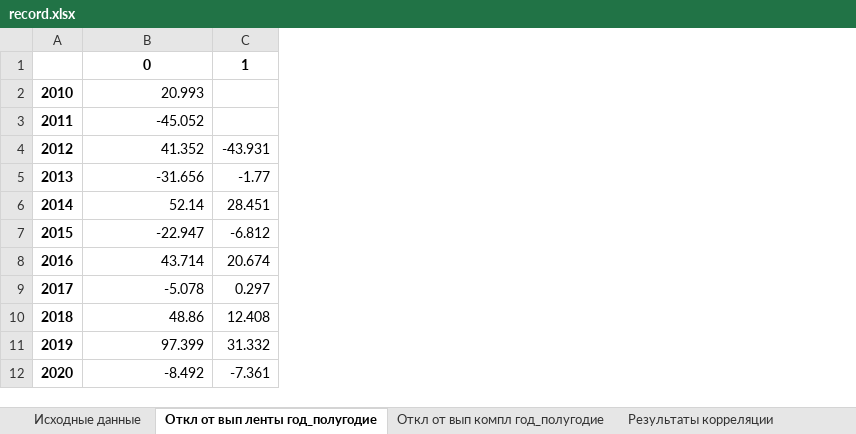
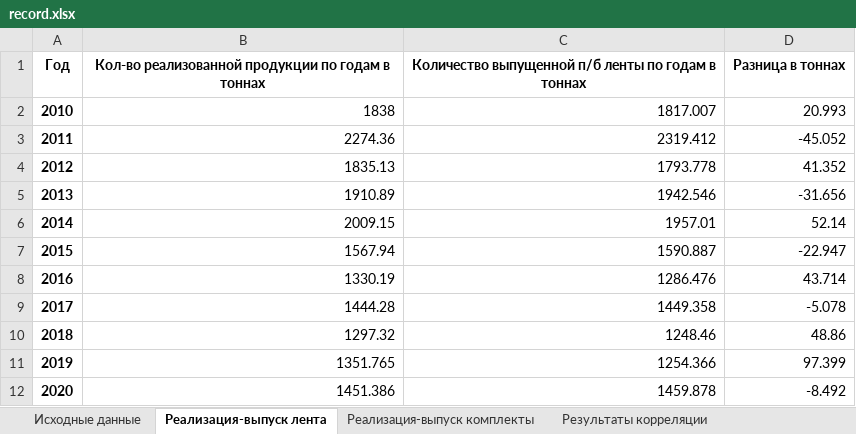
Before and after one commit to alex-markov-creator/tendency, an Excel workbook: Indicators/Indicators_Process_B_7_7_and_B_7_5/files/record.xlsx, sheet Реализация-выпуск лента, drawn as a sheet; values as stored, in another font and other column widths than the file's, no borders; removed rows and columns are numbered as before the commit, all else as after; the diff names each change by its address in the sheet, - before the commit and + after, or states it on an @@ line.

```diff
--- a/Indicators/Indicators_Process_B_7_7_and_B_7_5/files/record.xlsx (sheet Реализация-выпуск лента)
+++ b/Indicators/Indicators_Process_B_7_7_and_B_7_5/files/record.xlsx (sheet Реализация-выпуск лента)
-sheet tab: Откл от вып ленты год_полугодие
+sheet tab: Реализация-выпуск лента
-sheet tab: Откл от вып компл год_полугодие
+sheet tab: Реализация-выпуск комплекты
+column B, rows 2-12: 1838 | 2274.36 | 1835.13 | 1910.89 | 2009.15 | 1567.94 | 1330.19 | 1444.28 | 1297.32 | 1351.765 | 1451.386
+column C, rows 2-12: 1817.007 | 2319.412 | 1793.778 | 1942.546 | 1957.01 | 1590.887 | 1286.476 | 1449.358 | 1248.46 | 1254.366 | 1459.878
-column C, rows 4-12: -43.931 | -1.77 | 28.451 | -6.812 | 20.674 | 0.297 | 12.408 | 31.332 | -7.361
-row 1:  | 0 | 1
+row 1: Год | Кол-во реализованной продукции по годам в тоннах | Количество выпущенной п/б ленты по годам в тоннах | Разница в тоннах
```
Also changed, not shown: sheet Реализация-выпуск комплекты, 17 other files.
